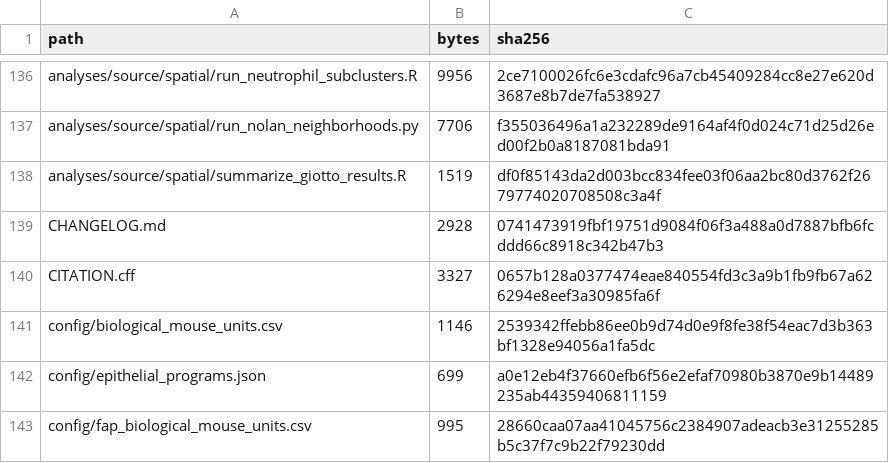
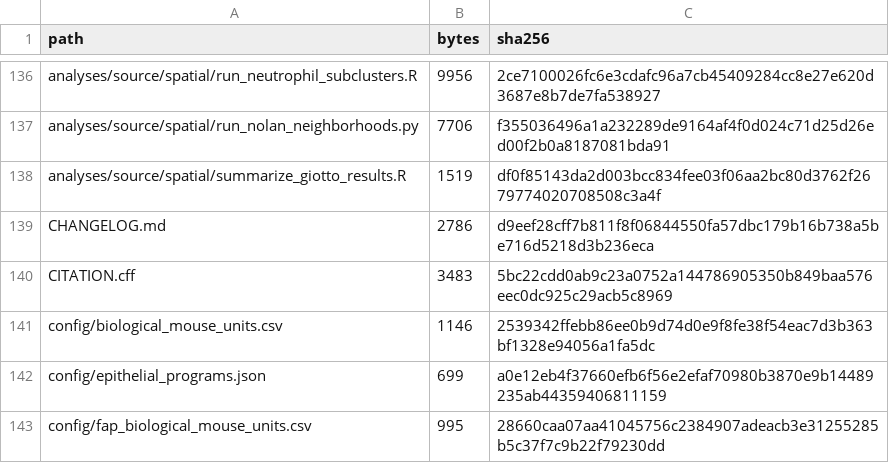
Before and after one commit to GubatanLab/UC-fibroblast-neutrophil-manuscript, a CSV file: metadata/file_manifest.csv, drawn as a sheet; only a part is shown, gaps mark what is left out; the diff covers the shown part only.

```diff
--- a/metadata/file_manifest.csv
+++ b/metadata/file_manifest.csv
@@ -138,4 +138,4 @@ analyses/source/spatial/run_nolan_neighborhoods.py,7706,f355036496a1a232289de916
 analyses/source/spatial/summarize_giotto_results.R,1519,df0f85143da2d003bcc834fee03f06aa2bc80d3762f2679774020708508c3a4f
-CHANGELOG.md,2928,0741473919fbf19751d9084f06f3a488a0d7887bfb6fcddd66c8918c342b47b3
-CITATION.cff,3327,0657b128a0377474eae840554fd3c3a9b1fb9fb67a626294e8eef3a30985fa6f
+CHANGELOG.md,2786,d9eef28cff7b811f8f06844550fa57dbc179b16b738a5be716d5218d3b236eca
+CITATION.cff,3483,5bc22cdd0ab9c23a0752a144786905350b849baa576eec0dc925c29acb5c8969
 config/biological_mouse_units.csv,1146,2539342ffebb86ee0b9d74d0e9f8fe38f54eac7d3b363bf1328e94056a1fa5dc
```
Also changed, not shown: 18 edited cells elsewhere in this file, metadata/source_provenance.csv, 10 other files.
